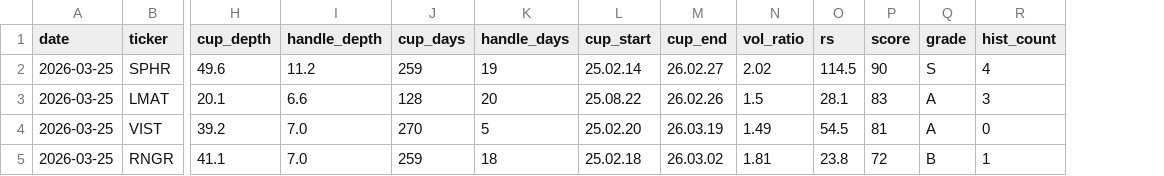
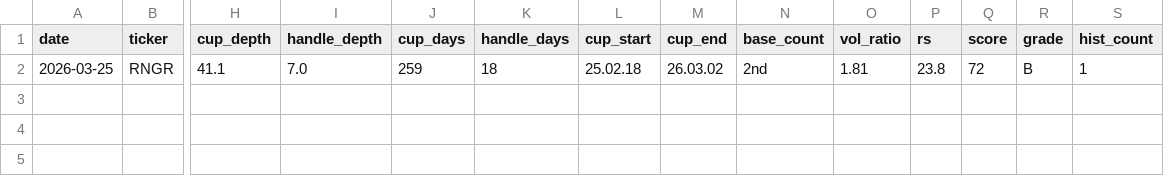
Before and after one commit to sosonamso/minervini-scanner, a CSV file: scanner_us_raw.csv, drawn as a sheet; only a part is shown, gaps mark what is left out; removed rows and columns are numbered as before the commit, all else as after; rows hold the shown columns only; the diff names each change by its address in the sheet, - before the commit and + after, or states it on an @@ line.

```diff
--- a/scanner_us_raw.csv
+++ b/scanner_us_raw.csv
+column N (base_count), row 2: 2nd
-row 2: 2026-03-25 | SPHR | 49.6 | 11.2 | 259 | 19 | 25.02.14 | 26.02.27 | 2.02 | 114.5 | 90 | S | 4
-row 3: 2026-03-25 | LMAT | 20.1 | 6.6 | 128 | 20 | 25.08.22 | 26.02.26 | 1.5 | 28.1 | 83 | A | 3
-row 4: 2026-03-25 | VIST | 39.2 | 7.0 | 270 | 5 | 25.02.20 | 26.03.19 | 1.49 | 54.5 | 81 | A | 0
```
Also changed, not shown: scanner_us_all.csv.
